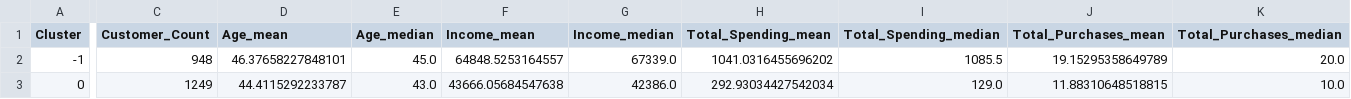
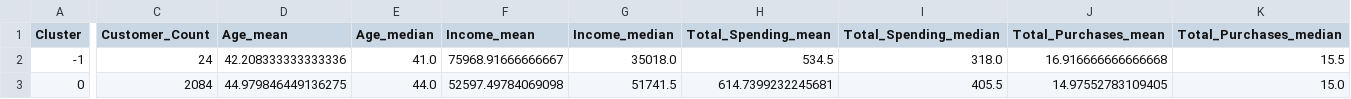
Before and after one commit to AhmetCanAkay7/Clustering-CustomerPersonalityAnalysis, a CSV file: outputs/tables/cluster_profiles_dbscan.csv, drawn as a sheet; only a part is shown, gaps mark what is left out; the diff covers the shown part only; the diff names each change by its address in the sheet, - before the commit and + after, or states it on an @@ line.

```diff
--- a/outputs/tables/cluster_profiles_dbscan.csv
+++ b/outputs/tables/cluster_profiles_dbscan.csv
-C2 (Customer_Count): 948
+C2 (Customer_Count): 24
-D2 (Age_mean): 46.37658227848101
+D2 (Age_mean): 42.208333333333336
-E2 (Age_median): 45.0
+E2 (Age_median): 41.0
-F2 (Income_mean): 64848.5253164557
+F2 (Income_mean): 75968.91666666667
-G2 (Income_median): 67339.0
+G2 (Income_median): 35018.0
-H2 (Total_Spending_mean): 1041.0316455696202
+H2 (Total_Spending_mean): 534.5
-I2 (Total_Spending_median): 1085.5
+I2 (Total_Spending_median): 318.0
-J2 (Total_Purchases_mean): 19.15295358649789
+J2 (Total_Purchases_mean): 16.916666666666668
-K2 (Total_Purchases_median): 20.0
+K2 (Total_Purchases_median): 15.5
-C3 (Customer_Count): 1249
+C3 (Customer_Count): 2084
-D3 (Age_mean): 44.4115292233787
+D3 (Age_mean): 44.979846449136275
-E3 (Age_median): 43.0
+E3 (Age_median): 44.0
-F3 (Income_mean): 43666.05684547638
+F3 (Income_mean): 52597.49784069098
-G3 (Income_median): 42386.0
+G3 (Income_median): 51741.5
-H3 (Total_Spending_mean): 292.93034427542034
+H3 (Total_Spending_mean): 614.7399232245681
-I3 (Total_Spending_median): 129.0
+I3 (Total_Spending_median): 405.5
-J3 (Total_Purchases_mean): 11.88310648518815
+J3 (Total_Purchases_mean): 14.97552783109405
-K3 (Total_Purchases_median): 10.0
+K3 (Total_Purchases_median): 15.0
```
Also changed, not shown: 1 added row and 109 edited cells elsewhere in this file, outputs/tables/cluster_profiles_agnes.csv, outputs/tables/cluster_profiles_best_model.csv, 22 other files.
